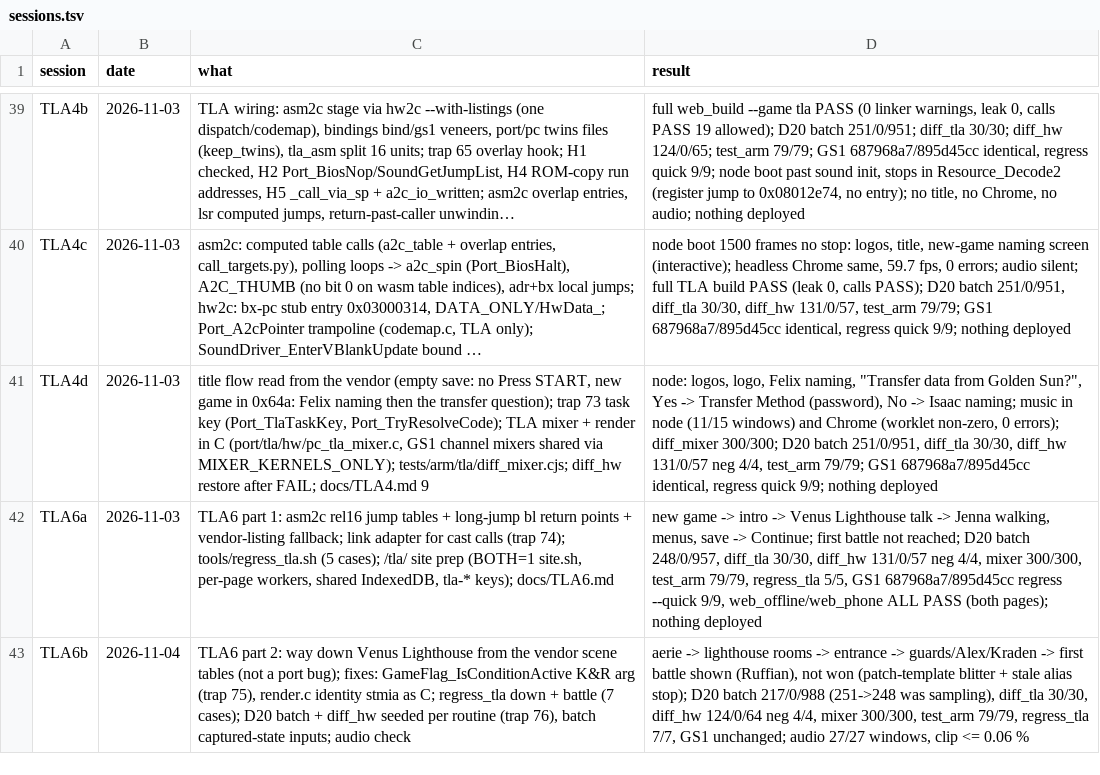
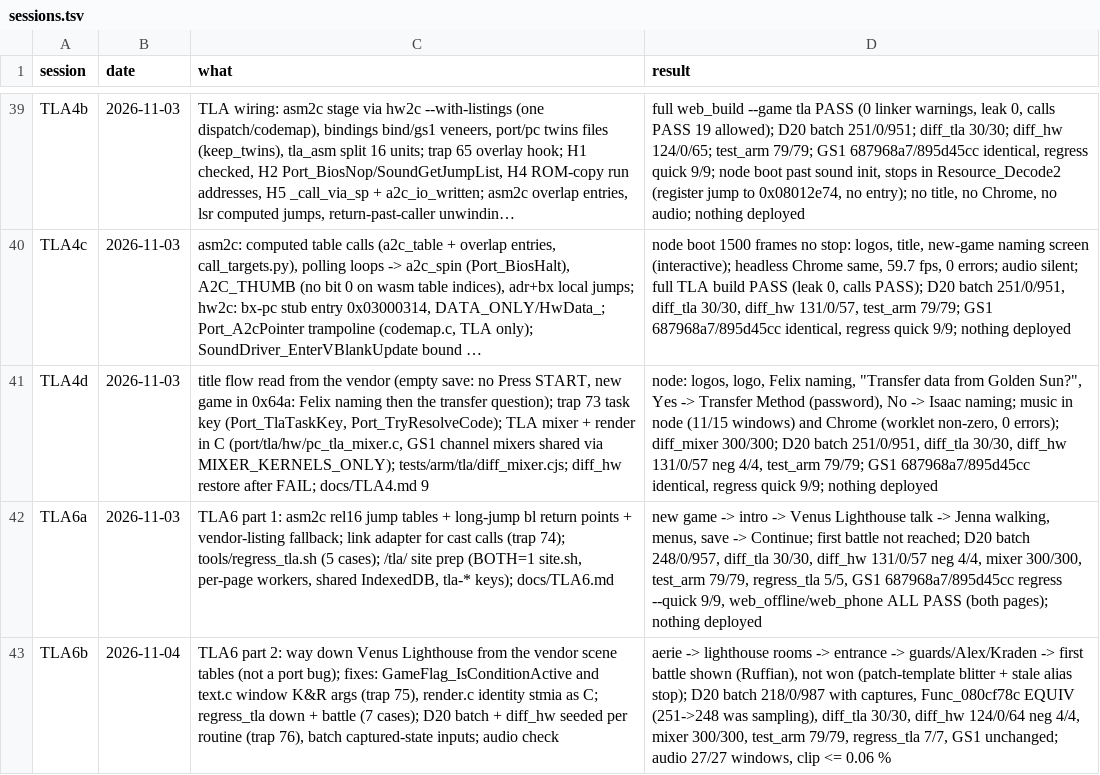
Before and after one commit to Sorikairox/golden-sun, a TSV file: docs/progress/sessions.tsv, drawn as a sheet; only a part is shown, gaps mark what is left out; long unchanged cells end in …; the diff names each change by its address in the sheet, - before the commit and + after, or states it on an @@ line.

```diff
--- a/docs/progress/sessions.tsv
+++ b/docs/progress/sessions.tsv
-C43 (what): …fixes: GameFlag_IsConditionActive K&R arg (trap 75),…
+C43 (what): …fixes: GameFlag_IsConditionActive and text.c window K&R args (trap 75),…
-D43 (result): …D20 batch 217/0/988 (251->248 was…
+D43 (result): …D20 batch 218/0/987 with captures, Func_080cf78c EQUIV (251->248 was…
```
Also changed, not shown: 3 other files.
